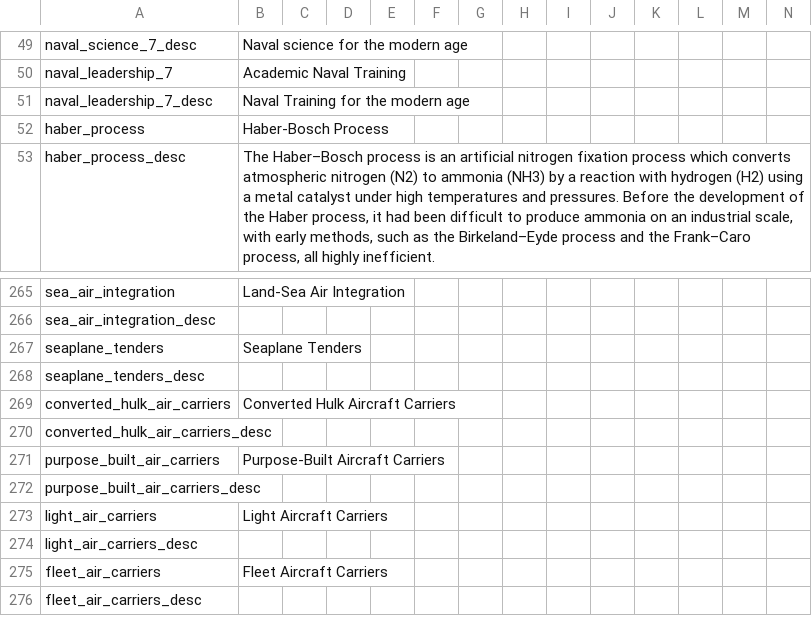
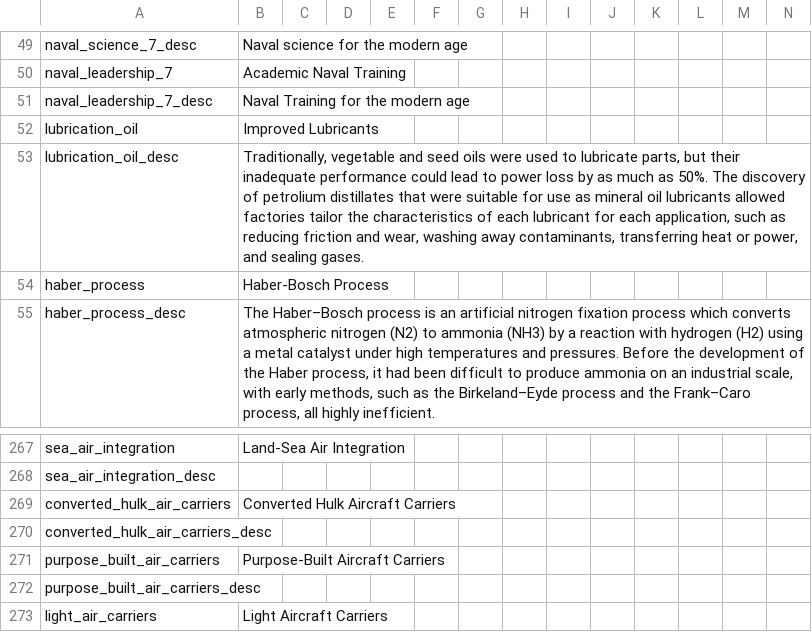
Before and after one commit to Newpoleon/Napoleons-Legacy-EEM, a CSV file: Napoleon's Legacy EEM/localisation/EEM_techs.csv, drawn as a sheet; only a part is shown, gaps mark what is left out; the shorter side is filled out with more unchanged rows.

```diff
--- a/Napoleon's Legacy EEM/localisation/EEM_techs.csv
+++ b/Napoleon's Legacy EEM/localisation/EEM_techs.csv
@@ -51,2 +51,4 @@ naval_leadership_7;Academic Naval Training;;;;;;;;;;;;;
 naval_leadership_7_desc;Naval Training for the modern age;;;;;;;;;;;;;
+lubrication_oil;Improved Lubricants;;;;;;;;;;;;;
+lubrication_oil_desc;Traditionally, vegetable and seed oils were used to lubricate parts, but their inadequate performance could lead to power loss by as much as 50%. The discovery of petrolium distillates that were suitable for use as mineral oil lubricants allowed factories tailor the characteristics of each lubricant for each application, such as reducing friction and wear, washing away contaminants, transferring heat or power, and sealing gases.;;;;;;;;;;;;;
 haber_process;Haber-Bosch Process;;;;;;;;;;;;;
@@ -266,4 +268,2 @@ sea_air_integration;Land-Sea Air Integration;;;;;;;;;;;;;
 sea_air_integration_desc;;;;;;;;;;;;;;
-seaplane_tenders;Seaplane Tenders;;;;;;;;;;;;;
-seaplane_tenders_desc;;;;;;;;;;;;;;
 converted_hulk_air_carriers;Converted Hulk Aircraft Carriers;;;;;;;;;;;;;
```
Also changed, not shown: Napoleon's Legacy EEM/localisation/EEM_events.csv, 16 other files.
